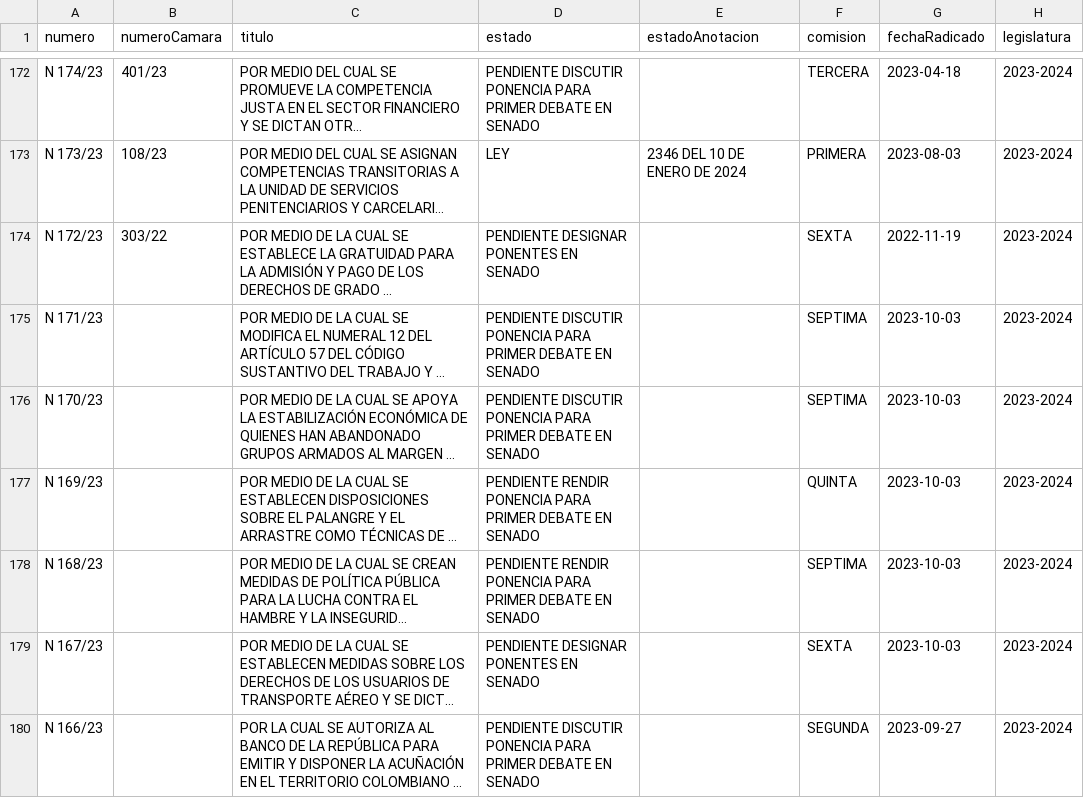
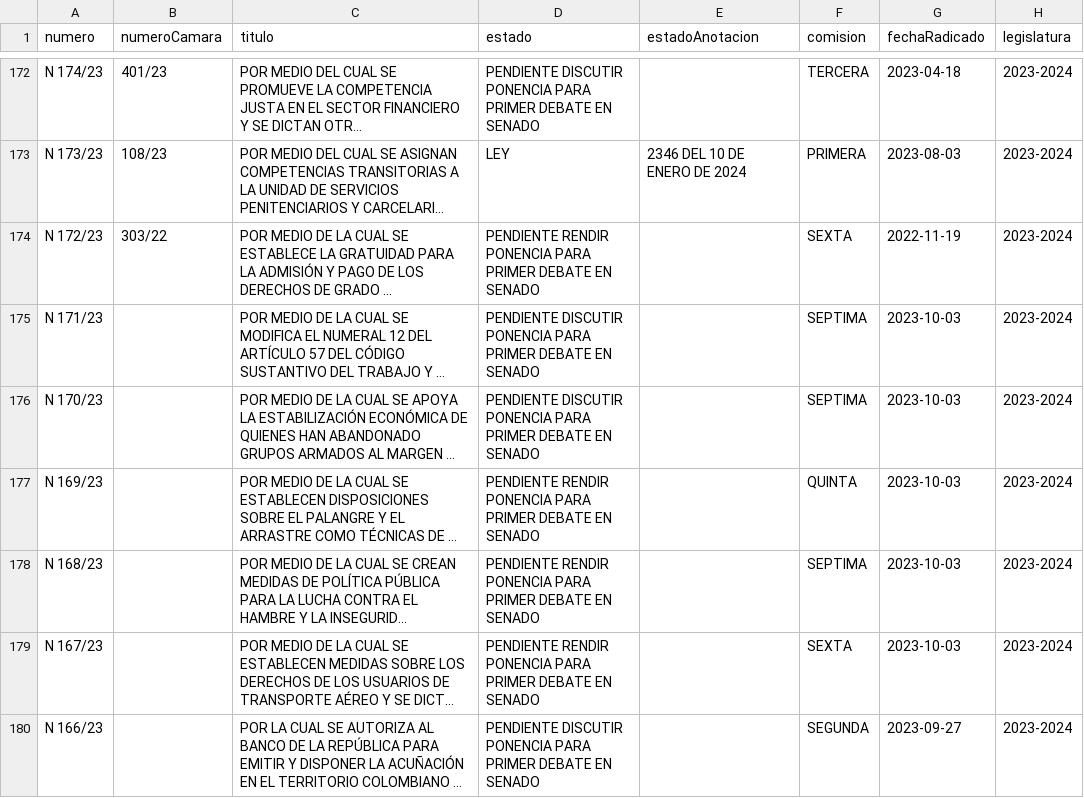
Before and after one commit to muniter/senado_crawler, a CSV file: output/data_2022-2026.csv, drawn as a sheet; only a part is shown, gaps mark what is left out; long unchanged cells end in …; the diff covers the shown part only; the diff names each change by its address in the sheet, - before the commit and + after, or states it on an @@ line.

```diff
--- a/output/data_2022-2026.csv
+++ b/output/data_2022-2026.csv
-D174 (estado): PENDIENTE DESIGNAR PONENTES EN SENADO
+D174 (estado): PENDIENTE RENDIR PONENCIA PARA PRIMER DEBATE EN SENADO
-D179 (estado): PENDIENTE DESIGNAR PONENTES EN SENADO
+D179 (estado): PENDIENTE RENDIR PONENCIA PARA PRIMER DEBATE EN SENADO
```
Also changed, not shown: 23 edited cells elsewhere in this file, 2 other files.
